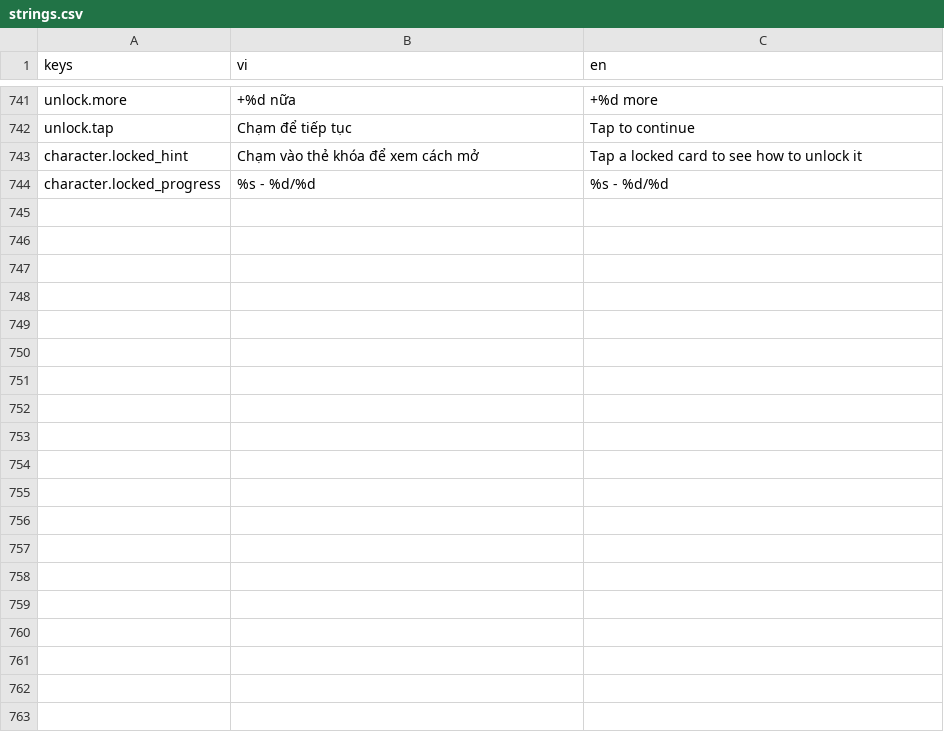
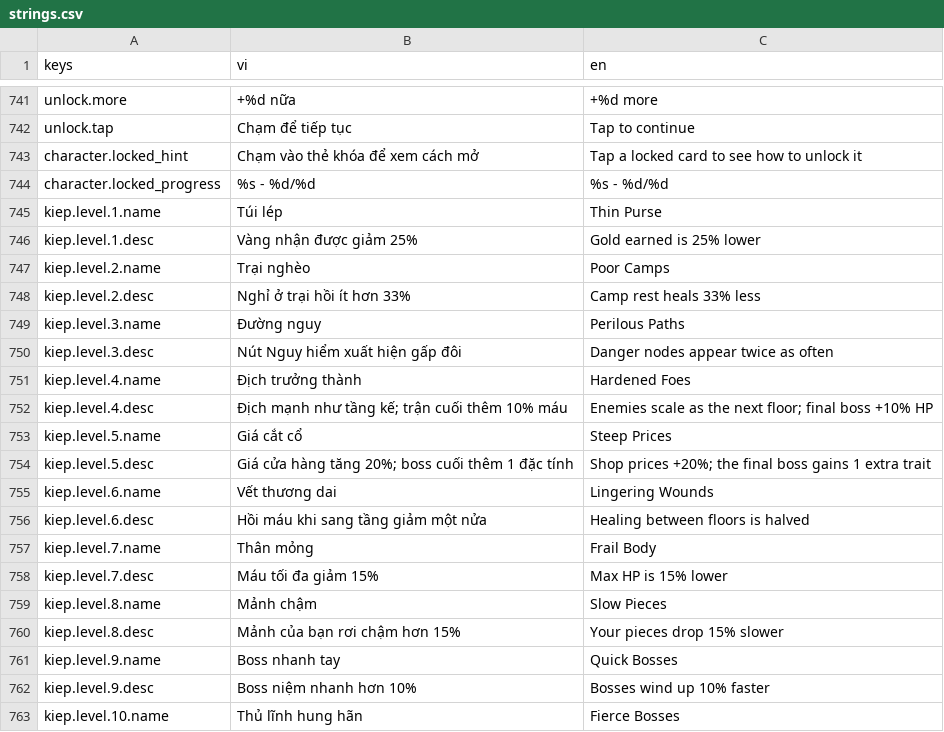
Before and after one commit to datpham02/battle-card, a CSV file: assets/i18n/strings.csv, drawn as a sheet; only a part is shown, gaps mark what is left out; the diff covers the shown part only; the diff names each change by its address in the sheet, - before the commit and + after, or states it on an @@ line.

```diff
--- a/assets/i18n/strings.csv
+++ b/assets/i18n/strings.csv
+row 745: kiep.level.1.name | Túi lép | Thin Purse
+row 746: kiep.level.1.desc | Vàng nhận được giảm 25% | Gold earned is 25% lower
+row 747: kiep.level.2.name | Trại nghèo | Poor Camps
+row 748: kiep.level.2.desc | Nghỉ ở trại hồi ít hơn 33% | Camp rest heals 33% less
+row 749: kiep.level.3.name | Đường nguy | Perilous Paths
+row 750: kiep.level.3.desc | Nút Nguy hiểm xuất hiện gấp đôi | Danger nodes appear twice as often
+row 751: kiep.level.4.name | Địch trưởng thành | Hardened Foes
+row 752: kiep.level.4.desc | Địch mạnh như tầng kế; trận cuối thêm 10% máu | Enemies scale as the next floor; final boss +10% HP
+row 753: kiep.level.5.name | Giá cắt cổ | Steep Prices
+row 754: kiep.level.5.desc | Giá cửa hàng tăng 20%; boss cuối thêm 1 đặc tính | Shop prices +20%; the final boss gains 1 extra trait
+row 755: kiep.level.6.name | Vết thương dai | Lingering Wounds
+row 756: kiep.level.6.desc | Hồi máu khi sang tầng giảm một nửa | Healing between floors is halved
+row 757: kiep.level.7.name | Thân mỏng | Frail Body
+row 758: kiep.level.7.desc | Máu tối đa giảm 15% | Max HP is 15% lower
+row 759: kiep.level.8.name | Mảnh chậm | Slow Pieces
+row 760: kiep.level.8.desc | Mảnh của bạn rơi chậm hơn 15% | Your pieces drop 15% slower
+row 761: kiep.level.9.name | Boss nhanh tay | Quick Bosses
+row 762: kiep.level.9.desc | Boss niệm nhanh hơn 10% | Bosses wind up 10% faster
+row 763: kiep.level.10.name | Thủ lĩnh hung hãn | Fierce Bosses
```
Also changed, not shown: 11 added rows elsewhere in this file, 44 other files.
